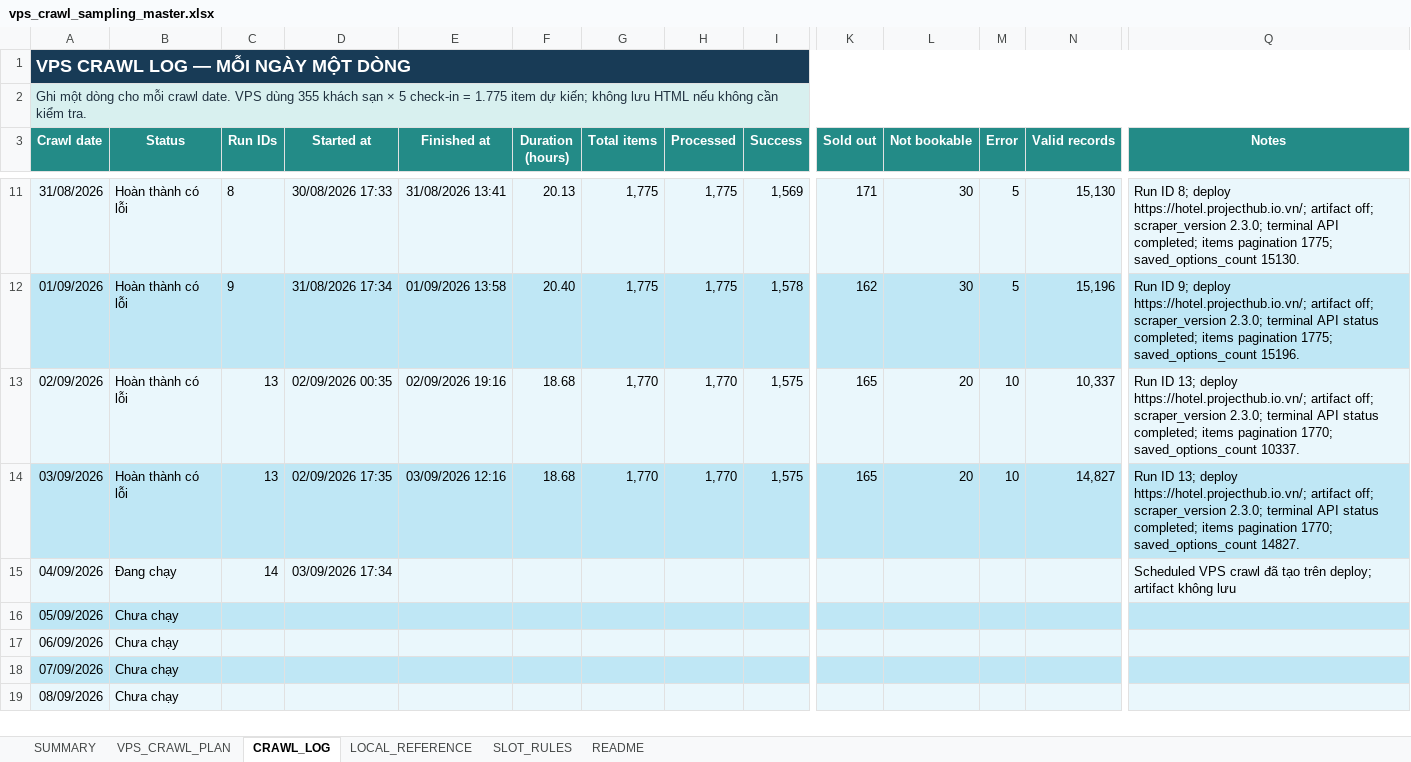
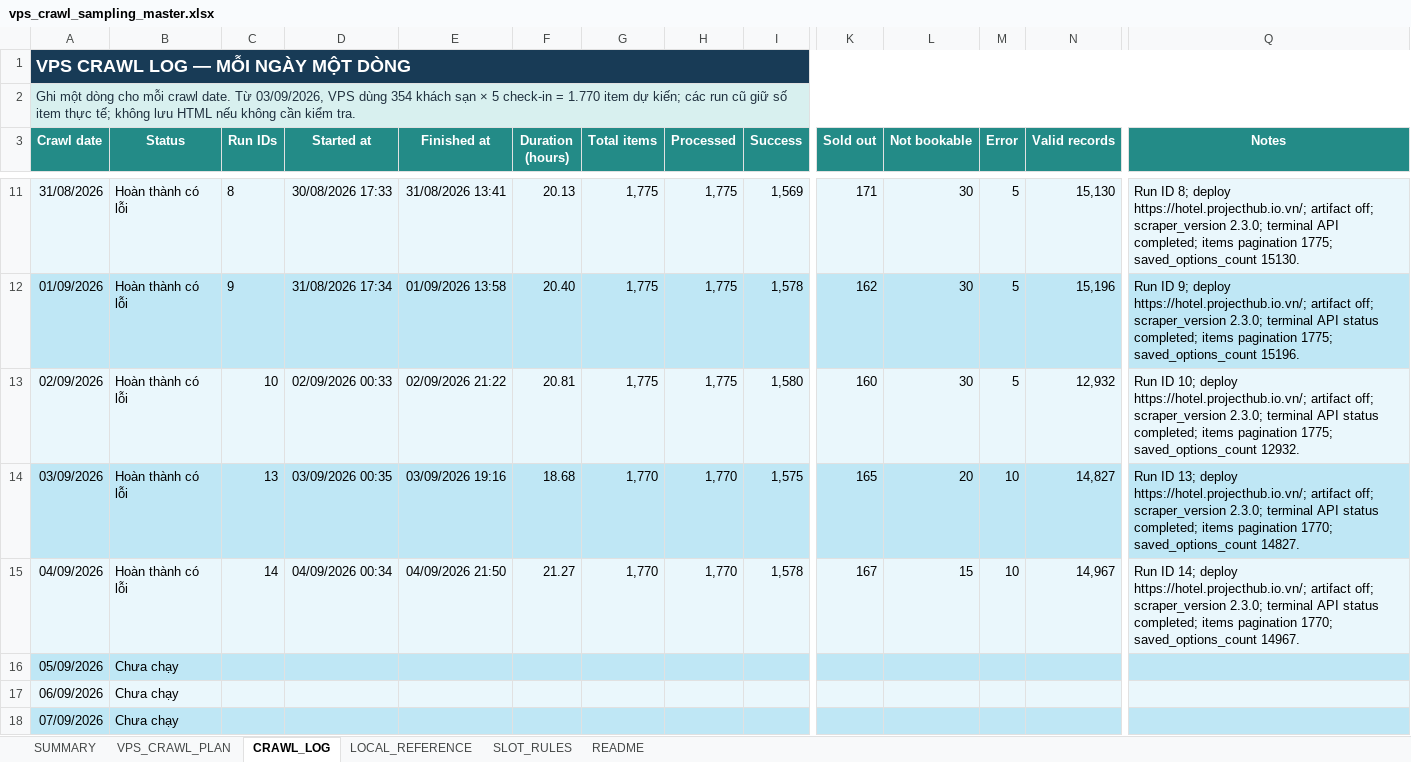
Before and after one commit to Andnm/capstone-master, an Excel workbook: outputs/vps-crawl-planner-20260823/vps_crawl_sampling_master.xlsx, sheet CRAWL_LOG, drawn as a sheet; only a part is shown, gaps mark what is left out; the shorter side is filled out with more unchanged rows; values as stored, in another font and other column widths than the file's, no borders; conditional formats and table styles not drawn; the diff covers the shown part only; the diff names each change by its address in the sheet, - before the commit and + after, or states it on an @@ line.

```diff
--- a/outputs/vps-crawl-planner-20260823/vps_crawl_sampling_master.xlsx (sheet CRAWL_LOG)
+++ b/outputs/vps-crawl-planner-20260823/vps_crawl_sampling_master.xlsx (sheet CRAWL_LOG)
-A2 (Crawl date): …crawl date. VPS dùng 355 khách sạn × 5 check-in = 1.775 item dự kiến; không lưu…
+A2 (Crawl date): …crawl date. Từ 03/09/2026, VPS dùng 354 khách sạn × 5 check-in = 1.770 item dự kiến; các run cũ giữ số item thực tế; không lưu…
-C13 (Run IDs): 13
+C13 (Run IDs): 10
-D13 (Started at): 02/09/2026 00:35
+D13 (Started at): 02/09/2026 00:33
-E13 (Finished at): 02/09/2026 19:16
+E13 (Finished at): 02/09/2026 21:22
-F13 (Duration (hours)): 18.68
+F13 (Duration (hours)): 20.81
-G13 (Total items): 1,770
+G13 (Total items): 1,775
-H13 (Processed): 1,770
+H13 (Processed): 1,775
-I13 (Success): 1,575
+I13 (Success): 1,580
-K13 (Sold out): 165
+K13 (Sold out): 160
-L13 (Not bookable): 20
+L13 (Not bookable): 30
-M13 (Error): 10
+M13 (Error): 5
-N13 (Valid records): 10,337
+N13 (Valid records): 12,932
-Q13 (Notes): Run ID 13; deploy https://hotel.projecthub.io.vn/; artifact off; scraper_version 2.3.0; terminal API status completed; items pagination 1770; saved_options_count 10337.
+Q13 (Notes): Run ID 10; deploy https://hotel.projecthub.io.vn/; artifact off; scraper_version 2.3.0; terminal API status completed; items pagination 1775; saved_options_count 12932.
-D14 (Started at): 02/09/2026 17:35
+D14 (Started at): 03/09/2026 00:35
-E14 (Finished at): 03/09/2026 12:16
+E14 (Finished at): 03/09/2026 19:16
-B15 (Status): Đang chạy
+B15 (Status): Hoàn thành có lỗi
-D15 (Started at): 03/09/2026 17:34
+D15 (Started at): 04/09/2026 00:34
-E15 (Finished at): (empty)
+E15 (Finished at): 04/09/2026 21:50
-F15 (Duration (hours)): (empty)
+F15 (Duration (hours)): 21.27
-G15 (Total items): (empty)
+G15 (Total items): 1,770
-H15 (Processed): (empty)
+H15 (Processed): 1,770
-I15 (Success): (empty)
+I15 (Success): 1,578
-K15 (Sold out): (empty)
+K15 (Sold out): 167
-L15 (Not bookable): (empty)
+L15 (Not bookable): 15
-M15 (Error): (empty)
+M15 (Error): 10
-N15 (Valid records): (empty)
+N15 (Valid records): 14,967
-Q15 (Notes): Scheduled VPS crawl đã tạo trên deploy; artifact không lưu
+Q15 (Notes): Run ID 14; deploy https://hotel.projecthub.io.vn/; artifact off; scraper_version 2.3.0; terminal API status completed; items pagination 1770; saved_options_count 14967.
```
Also changed, not shown: 1 edited cell elsewhere in this sheet, sheet SUMMARY, sheet README, sheet VPS_CRAWL_PLAN, outputs/crawl-data-planner-20260816/crawl_sampling_master.xlsx.
